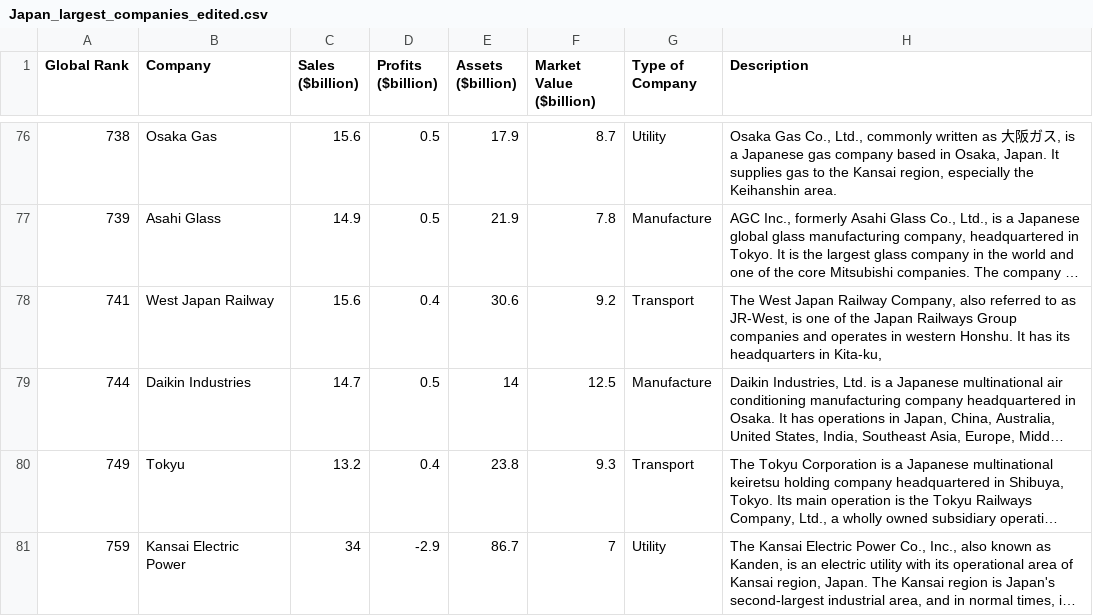
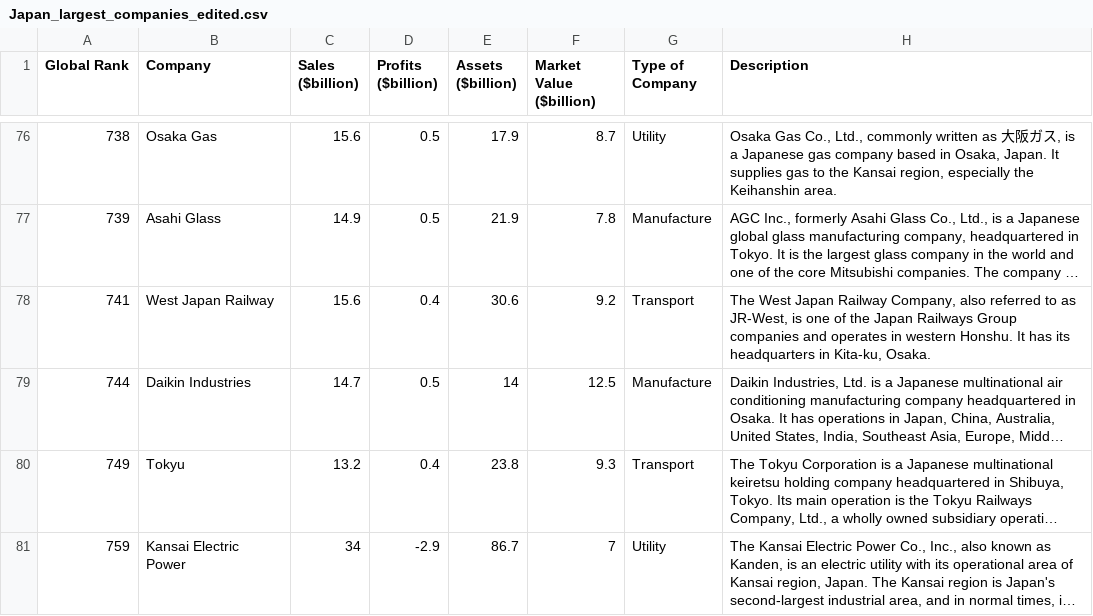
Before and after one commit to SACHSTech/ics4u-cpt---data-visualization-kevin-basta, a CSV file: src/basic/Japan_largest_companies_edited.csv, drawn as a sheet; only a part is shown, gaps mark what is left out; long unchanged cells end in …; the diff names each change by its address in the sheet, - before the commit and + after, or states it on an @@ line.

Commit message:
fixed description in csv file

```diff
--- a/src/basic/Japan_largest_companies_edited.csv
+++ b/src/basic/Japan_largest_companies_edited.csv
-H78 (Description): …in Kita-ku,
+H78 (Description): …in Kita-ku, Osaka.
```
Also changed, not shown: 1 other file.
